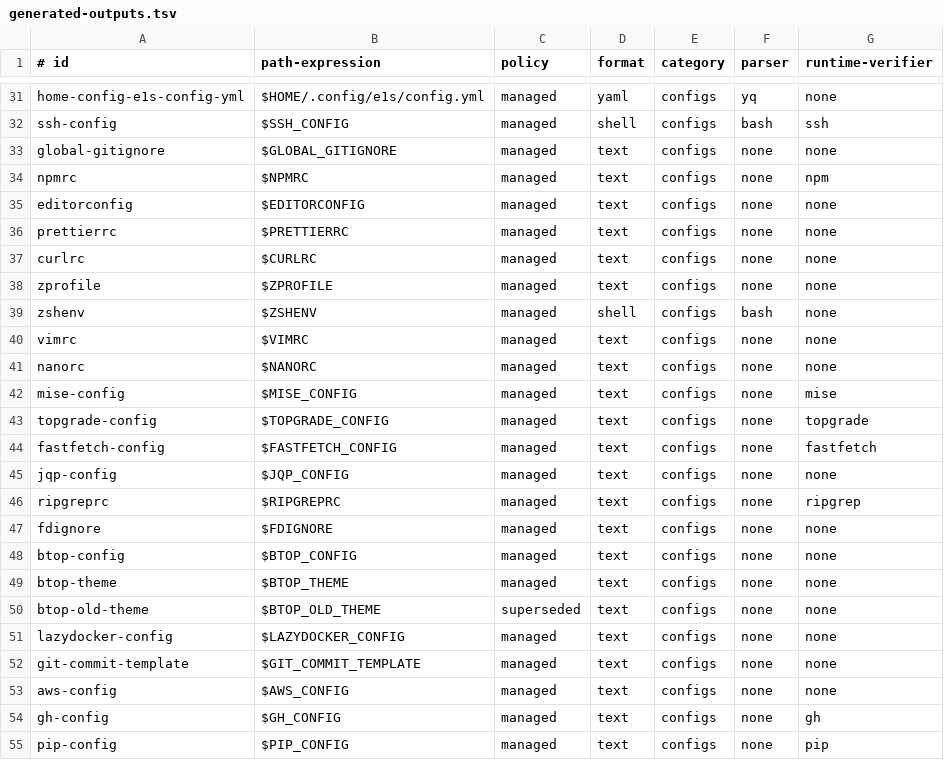
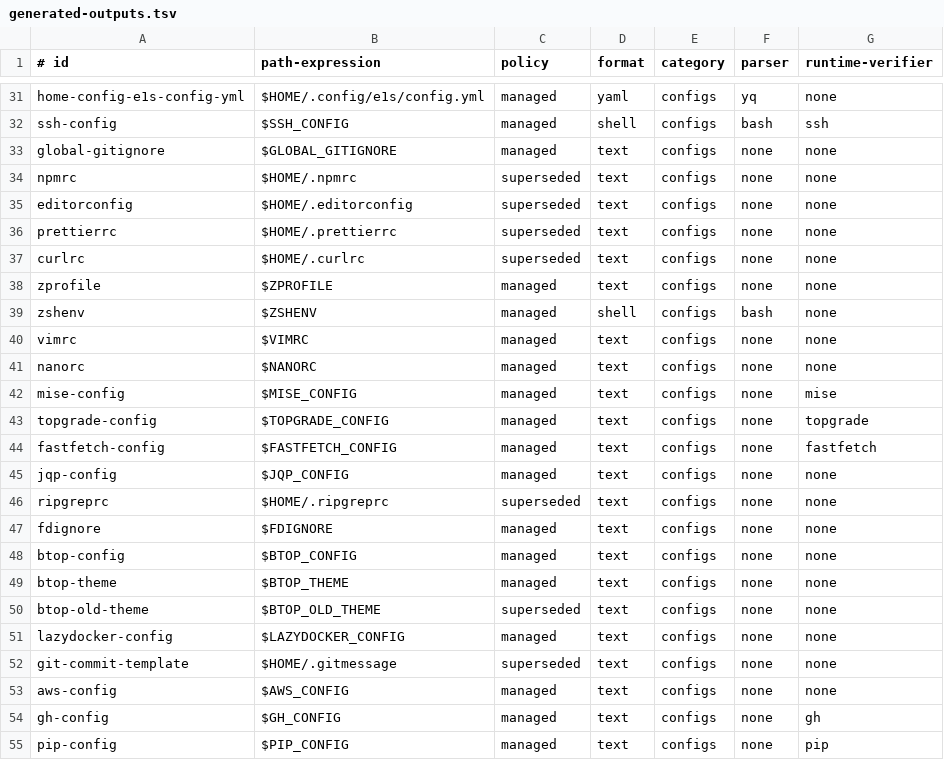
Before and after one commit to vixygrey/vixygrey-mac-setup, a TSV file: config/generated-outputs.tsv, drawn as a sheet; only a part is shown, gaps mark what is left out.

Commit message:
chore(config): remove global policy (#645)

```diff
--- a/config/generated-outputs.tsv
+++ b/config/generated-outputs.tsv
@@ -33,6 +33,6 @@ ssh-config|$SSH_CONFIG|managed|shell|configs|bash|ssh
 global-gitignore|$GLOBAL_GITIGNORE|managed|text|configs|none|none
-npmrc|$NPMRC|managed|text|configs|none|npm
-editorconfig|$EDITORCONFIG|managed|text|configs|none|none
-prettierrc|$PRETTIERRC|managed|text|configs|none|none
-curlrc|$CURLRC|managed|text|configs|none|none
+npmrc|$HOME/.npmrc|superseded|text|configs|none|none
+editorconfig|$HOME/.editorconfig|superseded|text|configs|none|none
+prettierrc|$HOME/.prettierrc|superseded|text|configs|none|none
+curlrc|$HOME/.curlrc|superseded|text|configs|none|none
 zprofile|$ZPROFILE|managed|text|configs|none|none
@@ -45,3 +45,3 @@ fastfetch-config|$FASTFETCH_CONFIG|managed|text|configs|none|fastfetch
 jqp-config|$JQP_CONFIG|managed|text|configs|none|none
-ripgreprc|$RIPGREPRC|managed|text|configs|none|ripgrep
+ripgreprc|$HOME/.ripgreprc|superseded|text|configs|none|none
 fdignore|$FDIGNORE|managed|text|configs|none|none
@@ -51,3 +51,3 @@ btop-old-theme|$BTOP_OLD_THEME|superseded|text|configs|none|none
 lazydocker-config|$LAZYDOCKER_CONFIG|managed|text|configs|none|none
-git-commit-template|$GIT_COMMIT_TEMPLATE|managed|text|configs|none|none
+git-commit-template|$HOME/.gitmessage|superseded|text|configs|none|none
 aws-config|$AWS_CONFIG|managed|text|configs|none|none
```
Also changed, not shown: 4 other files.
